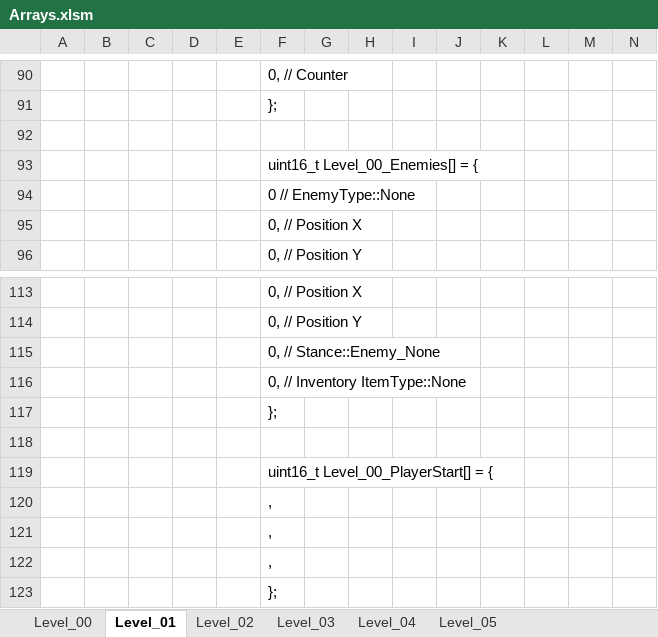
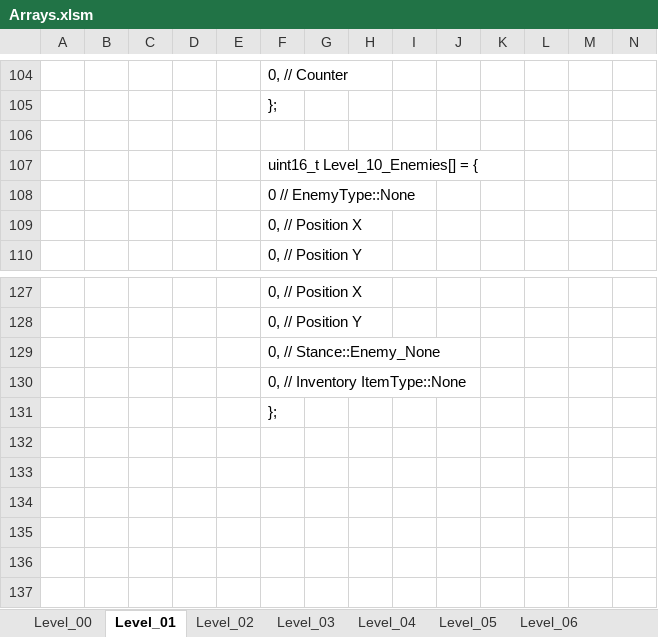
Before and after one commit to Press-Play-On-Tape/ChakanaChallenge, an Excel workbook: Arrays.xlsm, sheet Level_01, drawn as a sheet; only a part is shown, gaps mark what is left out; values as stored, in another font and other column widths than the file's, no borders; charts and pictures not drawn; removed rows and columns are numbered as before the commit, all else as after; rows hold the shown columns only; the diff covers the shown part only; the diff names each change by its address in the sheet, - before the commit and + after, or states it on an @@ line.

```diff
--- a/Arrays.xlsm (sheet Level_01)
+++ b/Arrays.xlsm (sheet Level_01)
+sheet tab: Level_06
-F107: uint16_t Level_00_Enemies[] = {
+F107: uint16_t Level_10_Enemies[] = {
-row 117:  |  |  |  |  | };
-row 118: (empty)
-row 119:  |  |  |  |  | uint16_t Level_00_PlayerStart[] = {
-row 120:  |  |  |  |  | ,
-row 121:  |  |  |  |  | ,
-row 122:  |  |  |  |  | ,
```
Also changed, not shown: 18 added rows, 4 removed rows, 10 moved rows and 16 edited cells elsewhere in this sheet, sheet Level_02, sheet Level_04, sheet Level_05, sheet Level_00, sheet Level_03, other sheet tabs, charts or pictures, 13 other files.
